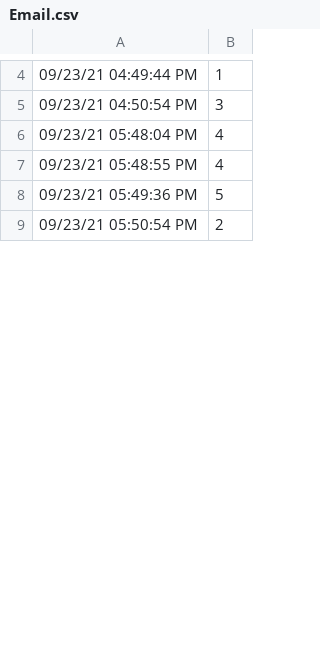
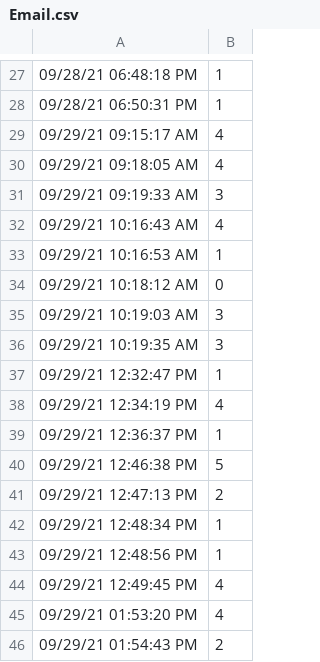
Before and after one commit to s-davari/WebAppPy, a CSV file: Email.csv, drawn as a sheet; only a part is shown, gaps mark what is left out; the diff covers the shown part only.

```diff
--- a/Email.csv
+++ b/Email.csv
@@ -4,6 +27,20 @@
-09/23/21 04:49:44 PM, 1
-09/23/21 04:50:54 PM, 3
-09/23/21 05:48:04 PM, 4
-09/23/21 05:48:55 PM, 4
-09/23/21 05:49:36 PM, 5
-09/23/21 05:50:54 PM, 2
+09/28/21 06:48:18 PM, 1
+09/28/21 06:50:31 PM, 1
+09/29/21 09:15:17 AM, 4
+09/29/21 09:18:05 AM, 4
+09/29/21 09:19:33 AM, 3
+09/29/21 10:16:43 AM, 4
+09/29/21 10:16:53 AM, 1
+09/29/21 10:18:12 AM, 0
+09/29/21 10:19:03 AM, 3
+09/29/21 10:19:35 AM, 3
+09/29/21 12:32:47 PM, 1
+09/29/21 12:34:19 PM, 4
+09/29/21 12:36:37 PM, 1
+09/29/21 12:46:38 PM, 5
+09/29/21 12:47:13 PM, 2
+09/29/21 12:48:34 PM, 1
+09/29/21 12:48:56 PM, 1
+09/29/21 12:49:45 PM, 4
+09/29/21 01:53:20 PM, 4
+09/29/21 01:54:43 PM, 2
```
Also changed, not shown: 64 added rows and 7 edited cells elsewhere in this file, Fitbit.csv, Weather.csv.
